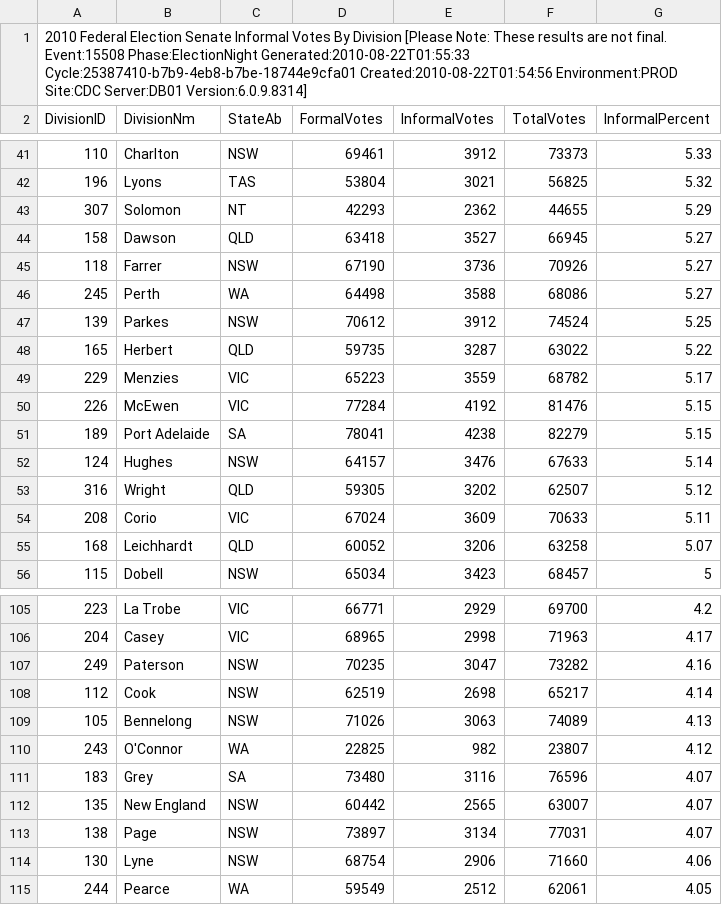
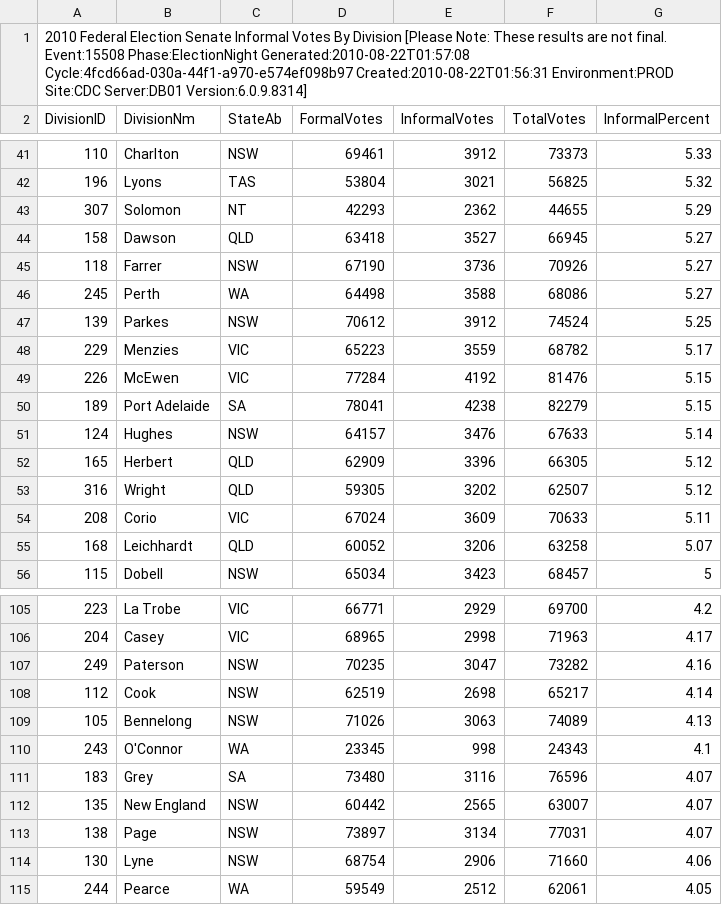
Before and after one commit to d1b/AustralianFederalElection2010CSV, a CSV file: SenateInformalByDivisionDownload-15508.csv, drawn as a sheet; only a part is shown, gaps mark what is left out.

```diff
--- a/SenateInformalByDivisionDownload-15508.csv
+++ b/SenateInformalByDivisionDownload-15508.csv
@@ -1,2 +1,2 @@
-2010 Federal Election Senate Informal Votes By Division [Please Note: These results are not final. Event:15508 Phase:ElectionNight Generated:2010-08-22T01:55:33 Cycle:25387410-b7b9-4eb8-b7be-18744e9cfa01 Created:2010-08-22T01:54:56 Environment:PROD Site:CDC Server:DB01 Version:6.0.9.8314]
+2010 Federal Election Senate Informal Votes By Division [Please Note: These results are not final. Event:15508 Phase:ElectionNight Generated:2010-08-22T01:57:08 Cycle:4fcd66ad-030a-44f1-a970-e574ef098b97 Created:2010-08-22T01:56:31 Environment:PROD Site:CDC Server:DB01 Version:6.0.9.8314]
 DivisionID,DivisionNm,StateAb,FormalVotes,InformalVotes,TotalVotes,InformalPercent
@@ -47,3 +47,2 @@ DivisionID,DivisionNm,StateAb,FormalVotes,InformalVotes,TotalVotes,InformalPerce
 139,Parkes,NSW,70612,3912,74524,5.25
-165,Herbert,QLD,59735,3287,63022,5.22
 229,Menzies,VIC,65223,3559,68782,5.17
@@ -52,2 +51,3 @@ DivisionID,DivisionNm,StateAb,FormalVotes,InformalVotes,TotalVotes,InformalPerce
 124,Hughes,NSW,64157,3476,67633,5.14
+165,Herbert,QLD,62909,3396,66305,5.12
 316,Wright,QLD,59305,3202,62507,5.12
@@ -109,3 +109,3 @@ DivisionID,DivisionNm,StateAb,FormalVotes,InformalVotes,TotalVotes,InformalPerce
 105,Bennelong,NSW,71026,3063,74089,4.13
-243,O'Connor,WA,22825,982,23807,4.12
+243,O'Connor,WA,23345,998,24343,4.1
 183,Grey,SA,73480,3116,76596,4.07
```
Also changed, not shown: HouseCandidatesDownload-15508.csv, HouseFirstPrefsByCandidateByVoteTypeDownload-15508.csv, 17 other files.
